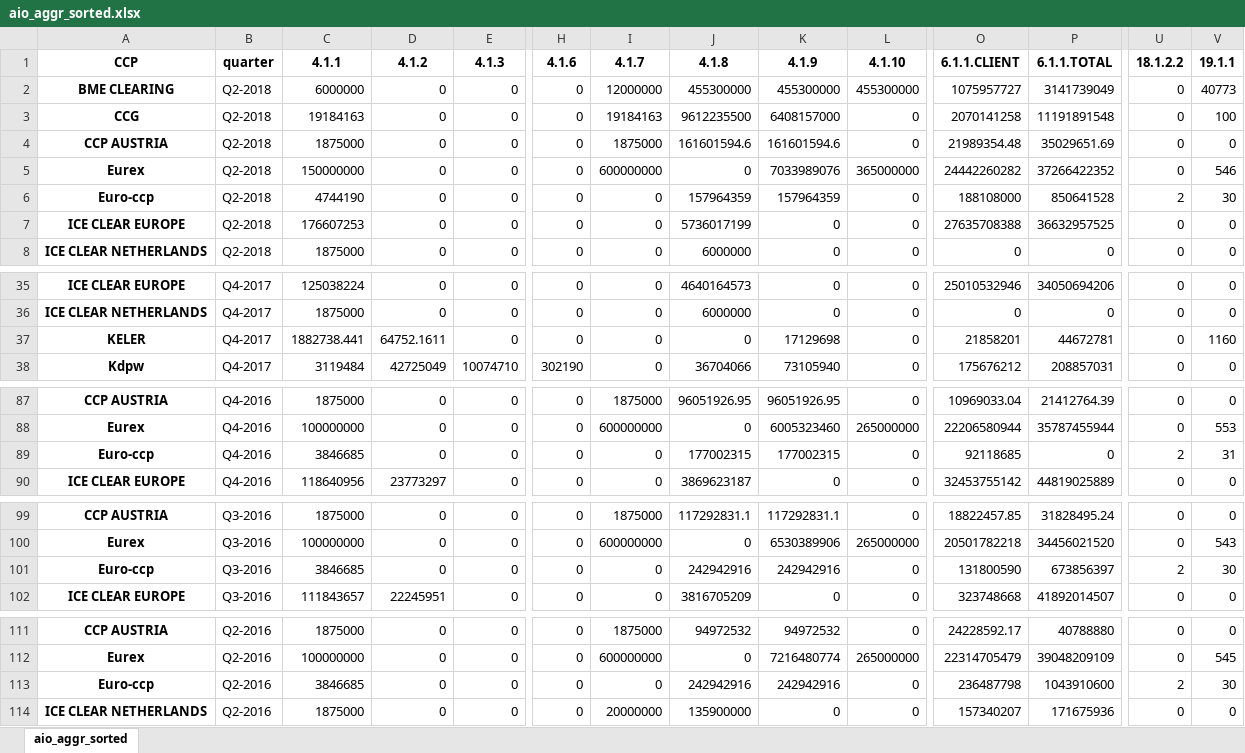
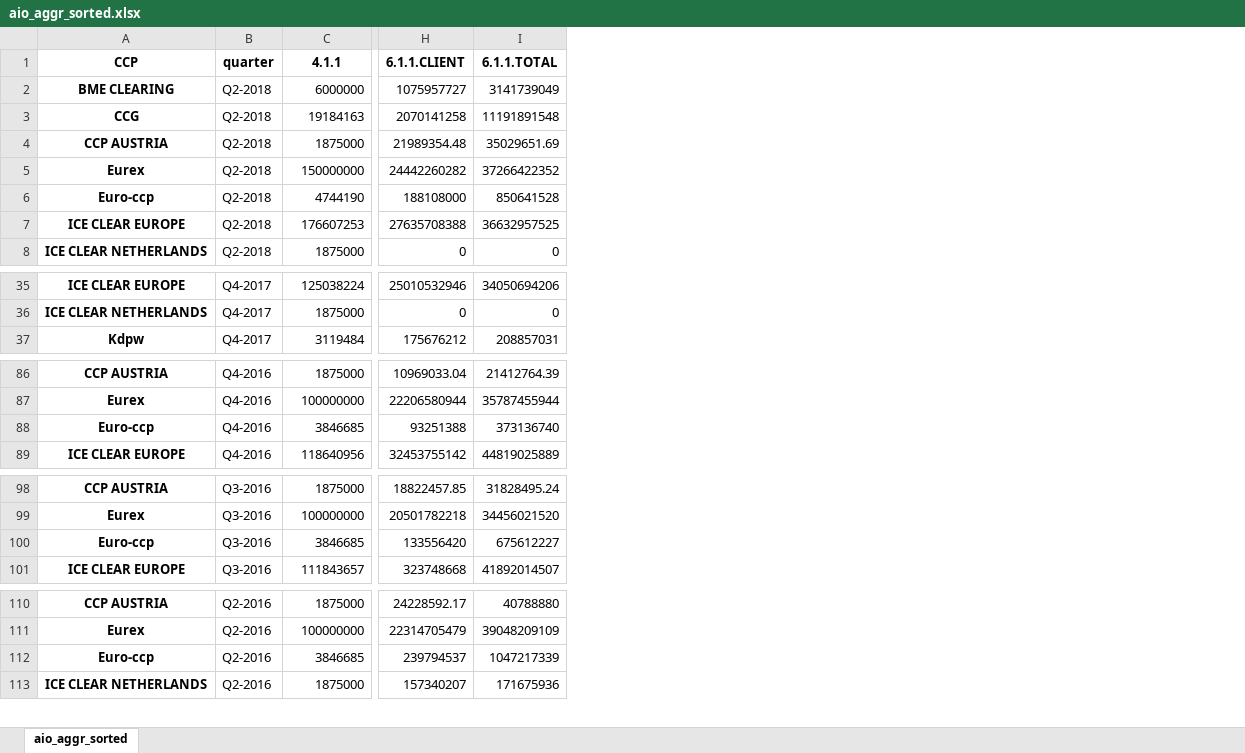
Before and after one commit to Karagul/CCP, an Excel workbook: data/aio_aggr_sorted.xlsx, sheet aio_aggr_sorted, drawn as a sheet; only a part is shown, gaps mark what is left out; values as stored, in another font and other column widths than the file's, no borders; removed rows and columns are numbered as before the commit, all else as after; rows hold the shown columns only; the diff covers the shown part only; the diff names each change by its address in the sheet, - before the commit and + after, or states it on an @@ line.

```diff
--- a/data/aio_aggr_sorted.xlsx (sheet aio_aggr_sorted)
+++ b/data/aio_aggr_sorted.xlsx (sheet aio_aggr_sorted)
-column D (4.1.2), rows 2-8: all 0; rows 35-36: 0 | 0; row 38: 42725049; rows 87-90: 0 | 0 | 0 | 23773297; rows 99-102: 0 | 0 | 0 | 22245951; rows 111-114: all 0
-column E (4.1.3), rows 2-8: all 0; rows 35-36: 0 | 0; row 38: 10074710; rows 87-90: all 0; rows 99-102: all 0; rows 111-114: all 0
-column H (4.1.6), rows 2-8: all 0; rows 35-36: 0 | 0; row 38: 302190; rows 87-90: all 0; rows 99-102: all 0; rows 111-114: all 0
-column I (4.1.7), rows 2-8: 12000000 | 19184163 | 1875000 | 600000000 | 0 | 0 | 0; rows 35-36: 0 | 0; row 38: 0; rows 87-90: 1875000 | 600000000 | 0 | 0; rows 99-102: 1875000 | 600000000 | 0 | 0; rows 111-114: 1875000 | 600000000 | 0 | 20000000
-column J (4.1.8), rows 2-8: 455300000 | 9612235500 | 161601594.6 | 0 | 157964359 | 5736017199 | 6000000; rows 35-36: 4640164573 | 6000000; row 38: 36704066; rows 87-90: 96051926.95 | 0 | 177002315 | 3869623187; rows 99-102: 117292831.1 | 0 | 242942916 | 3816705209; rows 111-114: 94972532 | 0 | 242942916 | 135900000
-column K (4.1.9), rows 2-8: 455300000 | 6408157000 | 161601594.6 | 7033989076 | 157964359 | 0 | 0; rows 35-36: 0 | 0; row 38: 73105940; rows 87-90: 96051926.95 | 6005323460 | 177002315 | 0; rows 99-102: 117292831.1 | 6530389906 | 242942916 | 0; rows 111-114: 94972532 | 7216480774 | 242942916 | 0
-column L (4.1.10), rows 2-8: 455300000 | 0 | 0 | 365000000 | 0 | 0 | 0; rows 35-36: 0 | 0; row 38: 0; rows 87-90: 0 | 265000000 | 0 | 0; rows 99-102: 0 | 265000000 | 0 | 0; rows 111-114: 0 | 265000000 | 0 | 0
-column U (18.1.2.2), rows 2-8: 0 | 0 | 0 | 0 | 2 | 0 | 0; rows 35-36: 0 | 0; row 38: 0; rows 87-90: 0 | 0 | 2 | 0; rows 99-102: 0 | 0 | 2 | 0; rows 111-114: 0 | 0 | 2 | 0
-column V (19.1.1), rows 2-8: 40773 | 100 | 0 | 546 | 30 | 0 | 0; rows 35-36: 0 | 0; row 38: 0; rows 87-90: 0 | 553 | 31 | 0; rows 99-102: 0 | 543 | 30 | 0; rows 111-114: 0 | 545 | 30 | 0
-row 37: KELER | Q4-2017 | 1882738.441 | 64752.1611 | 0 | 0 | 0 | 0 | 17129698 | 0 | 21858201 | 44672781 | 0 | 1160
-H88 (6.1.1.CLIENT): 92118685
+H88 (6.1.1.CLIENT): 93251388
-I88 (6.1.1.TOTAL): 0
+I88 (6.1.1.TOTAL): 373136740
-H100 (6.1.1.CLIENT): 131800590
+H100 (6.1.1.CLIENT): 133556420
-I100 (6.1.1.TOTAL): 673856397
+I100 (6.1.1.TOTAL): 675612227
-H112 (6.1.1.CLIENT): 236487798
+H112 (6.1.1.CLIENT): 239794537
-I112 (6.1.1.TOTAL): 1043910600
+I112 (6.1.1.TOTAL): 1047217339
```
Also changed, not shown: 4 edited cells elsewhere in this sheet, data/aio_sorted.xlsx, data/all_in_one.xlsx, 11 other files.
